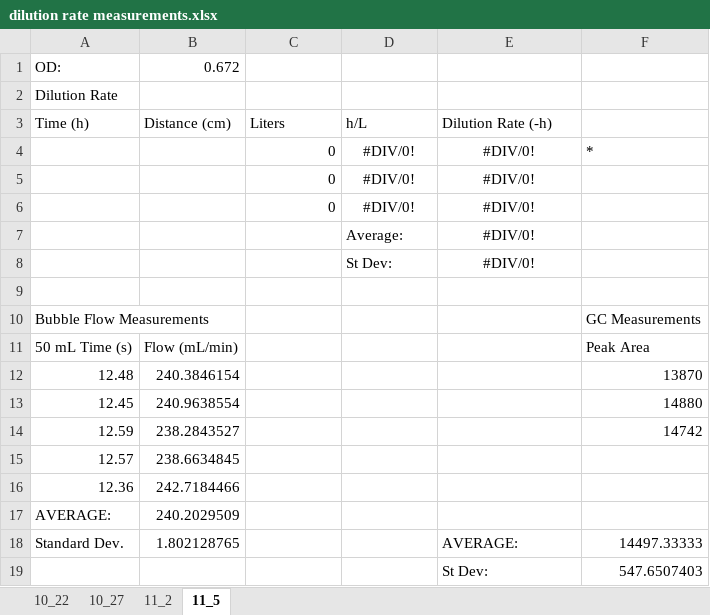
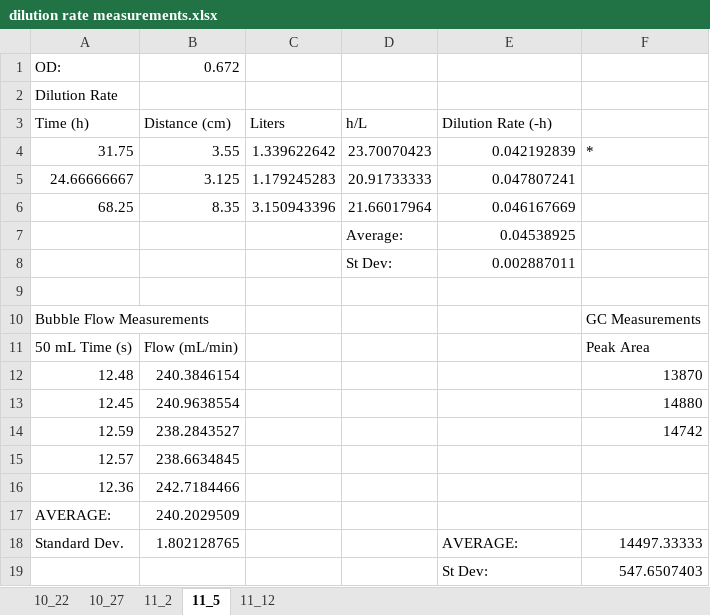
Before and after one commit to marichards/methanococcus, an Excel workbook: Experimental Results/dilution rate measurements.xlsx, sheet 11_5, drawn as a sheet; values as stored, in another font and other column widths than the file's, no borders; removed rows and columns are numbered as before the commit, all else as after; the diff names each change by its address in the sheet, - before the commit and + after, or states it on an @@ line.

```diff
--- a/Experimental Results/dilution rate measurements.xlsx (sheet 11_5)
+++ b/Experimental Results/dilution rate measurements.xlsx (sheet 11_5)
+sheet tab: 11_12
-row 4:  |  | 0 | #DIV/0! | #DIV/0! | *
-row 5:  |  | 0 | #DIV/0! | #DIV/0!
-row 6:  |  | 0 | #DIV/0! | #DIV/0!
+row 4: 31.75 | 3.55 | 1.339622642 | 23.70070423 | 0.042192839 | *
+row 5: 24.66666667 | 3.125 | 1.179245283 | 20.91733333 | 0.047807241
+row 6: 68.25 | 8.35 | 3.150943396 | 21.66017964 | 0.046167669
-E7 (Dilution Rate (-h)): #DIV/0!
+E7 (Dilution Rate (-h)): 0.04538925
-E7:E8 alignment: center
+E7:E8 alignment: right
-E8 (Dilution Rate (-h)): #DIV/0!
+E8 (Dilution Rate (-h)): 0.002887011
```
